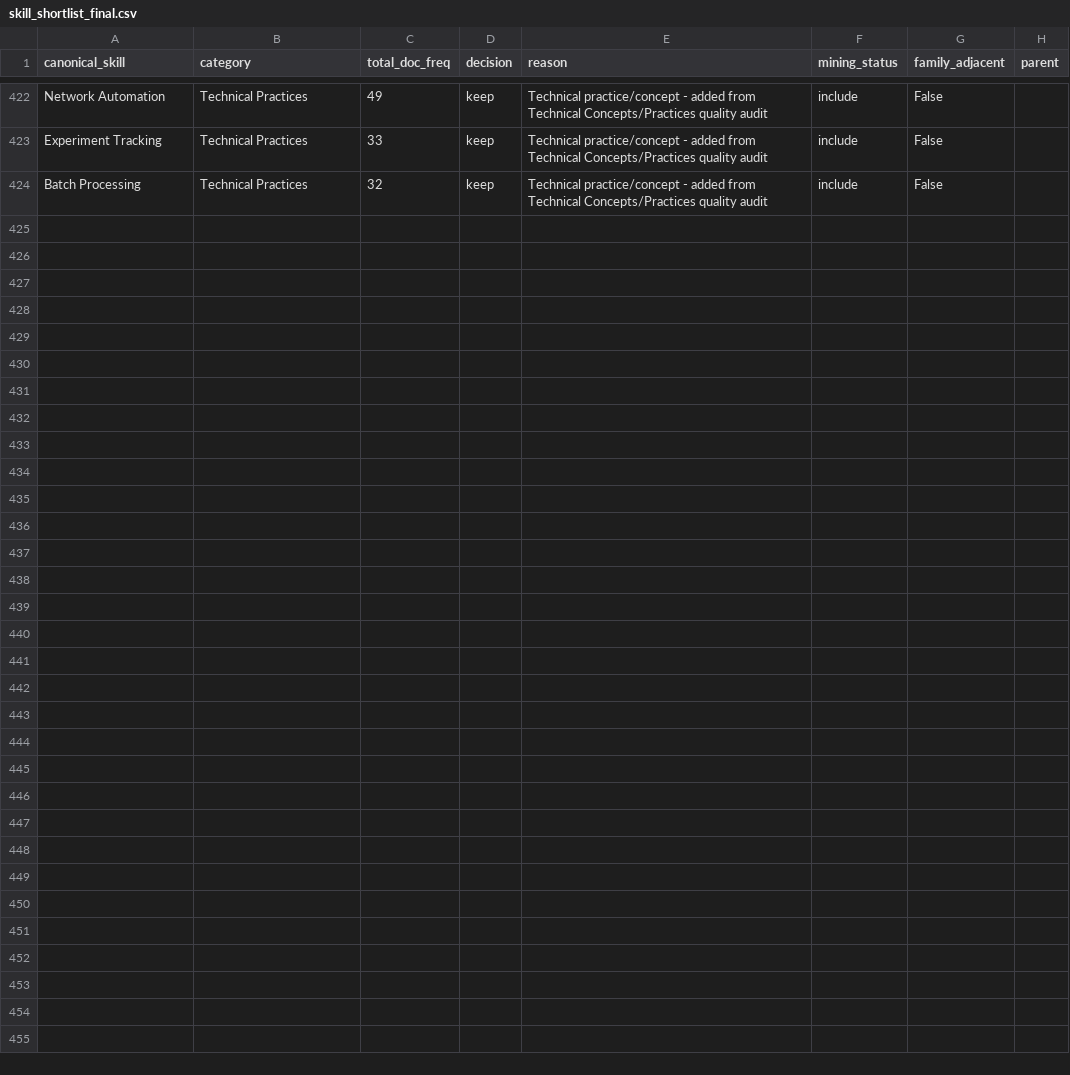
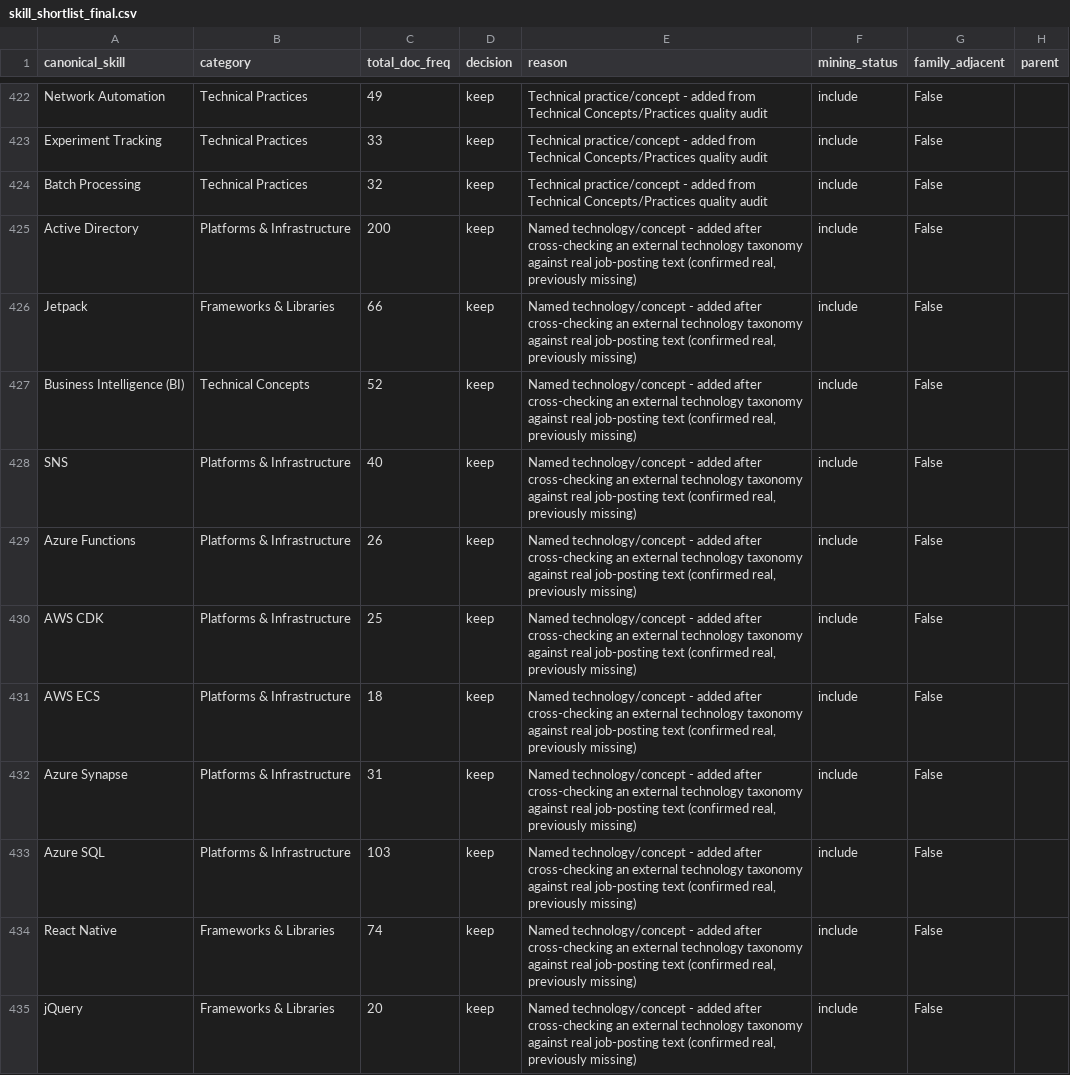
Before and after one commit to WYMM433A/data-mining-final, a CSV file: outputs/09_job_skill_matrix/skill_shortlist_final.csv, drawn as a sheet; only a part is shown, gaps mark what is left out; the diff covers the shown part only; the diff names each change by its address in the sheet, - before the commit and + after, or states it on an @@ line.

```diff
--- a/outputs/09_job_skill_matrix/skill_shortlist_final.csv
+++ b/outputs/09_job_skill_matrix/skill_shortlist_final.csv
+row 425: Active Directory | Platforms & Infrastructure | 200 | keep | Named technology/concept - added after cross-checking an external technology taxonomy against real job-posting text (confirmed real, previously missing) | include | False
+row 426: Jetpack | Frameworks & Libraries | 66 | keep | Named technology/concept - added after cross-checking an external technology taxonomy against real job-posting text (confirmed real, previously missing) | include | False
+row 427: Business Intelligence (BI) | Technical Concepts | 52 | keep | Named technology/concept - added after cross-checking an external technology taxonomy against real job-posting text (confirmed real, previously missing) | include | False
+row 428: SNS | Platforms & Infrastructure | 40 | keep | Named technology/concept - added after cross-checking an external technology taxonomy against real job-posting text (confirmed real, previously missing) | include | False
+row 429: Azure Functions | Platforms & Infrastructure | 26 | keep | Named technology/concept - added after cross-checking an external technology taxonomy against real job-posting text (confirmed real, previously missing) | include | False
+row 430: AWS CDK | Platforms & Infrastructure | 25 | keep | Named technology/concept - added after cross-checking an external technology taxonomy against real job-posting text (confirmed real, previously missing) | include | False
+row 431: AWS ECS | Platforms & Infrastructure | 18 | keep | Named technology/concept - added after cross-checking an external technology taxonomy against real job-posting text (confirmed real, previously missing) | include | False
+row 432: Azure Synapse | Platforms & Infrastructure | 31 | keep | Named technology/concept - added after cross-checking an external technology taxonomy against real job-posting text (confirmed real, previously missing) | include | False
+row 433: Azure SQL | Platforms & Infrastructure | 103 | keep | Named technology/concept - added after cross-checking an external technology taxonomy against real job-posting text (confirmed real, previously missing) | include | False
+row 434: React Native | Frameworks & Libraries | 74 | keep | Named technology/concept - added after cross-checking an external technology taxonomy against real job-posting text (confirmed real, previously missing) | include | False
+row 435: jQuery | Frameworks & Libraries | 20 | keep | Named technology/concept - added after cross-checking an external technology taxonomy against real job-posting text (confirmed real, previously missing) | include | False
```
Also changed, not shown: 10 added rows elsewhere in this file, outputs/06_skill_extraction_v2/skills_summary.csv, 13 other files.
